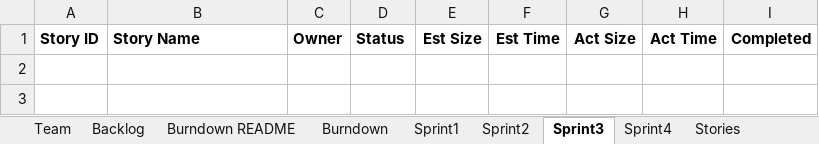
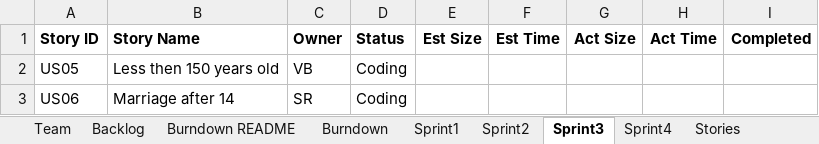
Before and after one commit to sanz94/SSW-555, an Excel workbook: TeamVOXSReport.xlsx, sheet Sprint3, drawn as a sheet; values as stored, in another font and other column widths than the file's, no borders; the diff names each change by its address in the sheet, - before the commit and + after, or states it on an @@ line.

Commit message:
Added sprint 2

```diff
--- a/TeamVOXSReport.xlsx (sheet Sprint3)
+++ b/TeamVOXSReport.xlsx (sheet Sprint3)
+row 2: US05 | Less then 150 years old | VB | Coding
+row 3: US06 | Marriage after 14 | SR | Coding
```
Also changed, not shown: sheet Sprint1, sheet Sprint2, sheet Backlog, sheet Burndown, charts or pictures, 2 other files.
